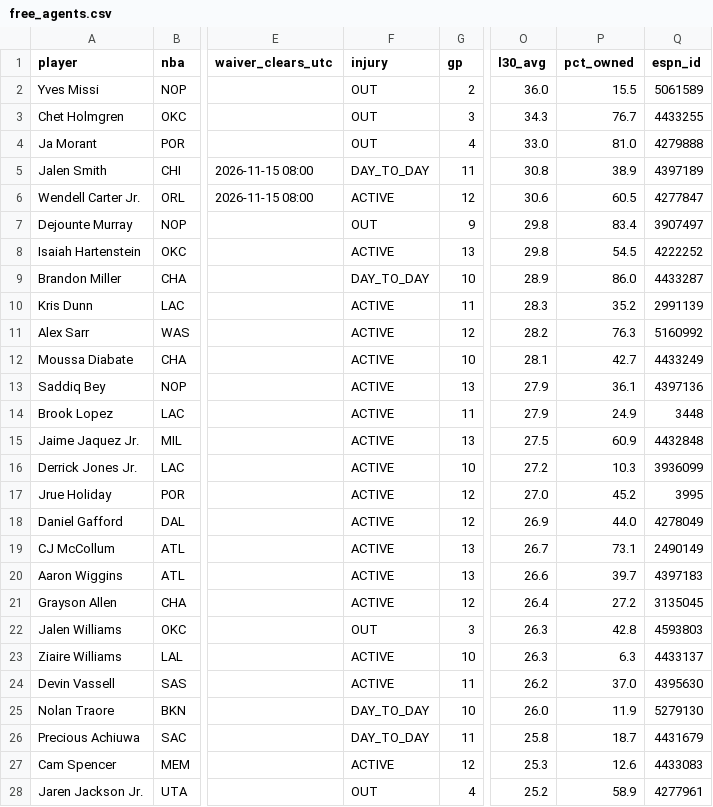
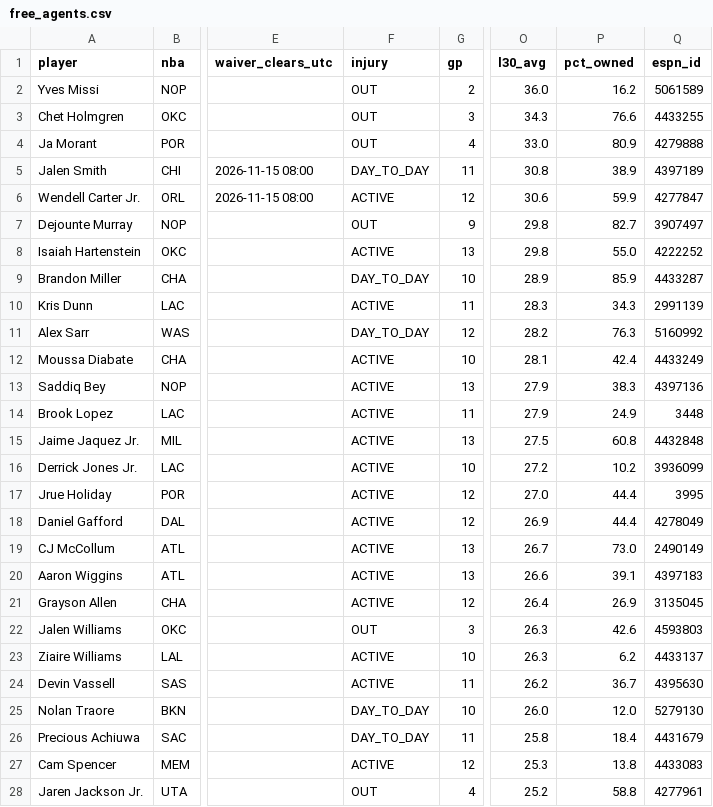
Before and after one commit to luke8mcm/blue-ballers-relay, a CSV file: data/free_agents.csv, drawn as a sheet; only a part is shown, gaps mark what is left out; the diff covers the shown part only; the diff names each change by its address in the sheet, - before the commit and + after, or states it on an @@ line.

Commit message:
data: 2026-11-14 22:22 UTC

```diff
--- a/data/free_agents.csv
+++ b/data/free_agents.csv
-P2 (pct_owned): 15.5
+P2 (pct_owned): 16.2
-P3 (pct_owned): 76.7
+P3 (pct_owned): 76.6
-P4 (pct_owned): 81.0
+P4 (pct_owned): 80.9
-P6 (pct_owned): 60.5
+P6 (pct_owned): 59.9
-P7 (pct_owned): 83.4
+P7 (pct_owned): 82.7
-P8 (pct_owned): 54.5
+P8 (pct_owned): 55.0
-P9 (pct_owned): 86.0
+P9 (pct_owned): 85.9
-P10 (pct_owned): 35.2
+P10 (pct_owned): 34.3
-F11 (injury): ACTIVE
+F11 (injury): DAY_TO_DAY
-P12 (pct_owned): 42.7
+P12 (pct_owned): 42.4
-P13 (pct_owned): 36.1
+P13 (pct_owned): 38.3
-P15 (pct_owned): 60.9
+P15 (pct_owned): 60.8
-P16 (pct_owned): 10.3
+P16 (pct_owned): 10.2
-P17 (pct_owned): 45.2
+P17 (pct_owned): 44.4
-P18 (pct_owned): 44.0
+P18 (pct_owned): 44.4
-P19 (pct_owned): 73.1
+P19 (pct_owned): 73.0
-P20 (pct_owned): 39.7
+P20 (pct_owned): 39.1
-P21 (pct_owned): 27.2
+P21 (pct_owned): 26.9
-P22 (pct_owned): 42.8
+P22 (pct_owned): 42.6
-P23 (pct_owned): 6.3
+P23 (pct_owned): 6.2
-P24 (pct_owned): 37.0
+P24 (pct_owned): 36.7
-P25 (pct_owned): 11.9
+P25 (pct_owned): 12.0
-P26 (pct_owned): 18.7
+P26 (pct_owned): 18.4
-P27 (pct_owned): 12.6
+P27 (pct_owned): 13.8
-P28 (pct_owned): 58.9
+P28 (pct_owned): 58.8
```
Also changed, not shown: 81 edited cells elsewhere in this file, data/rosters.csv, 1 other file.
